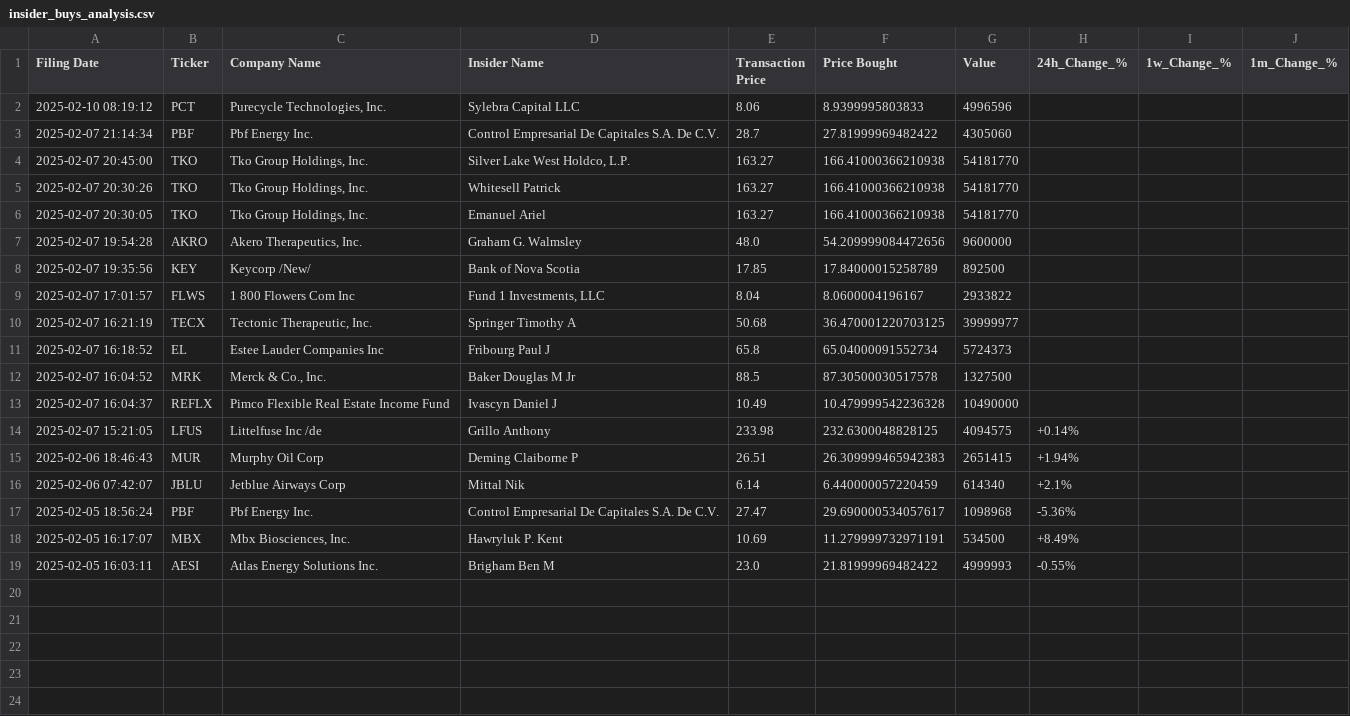
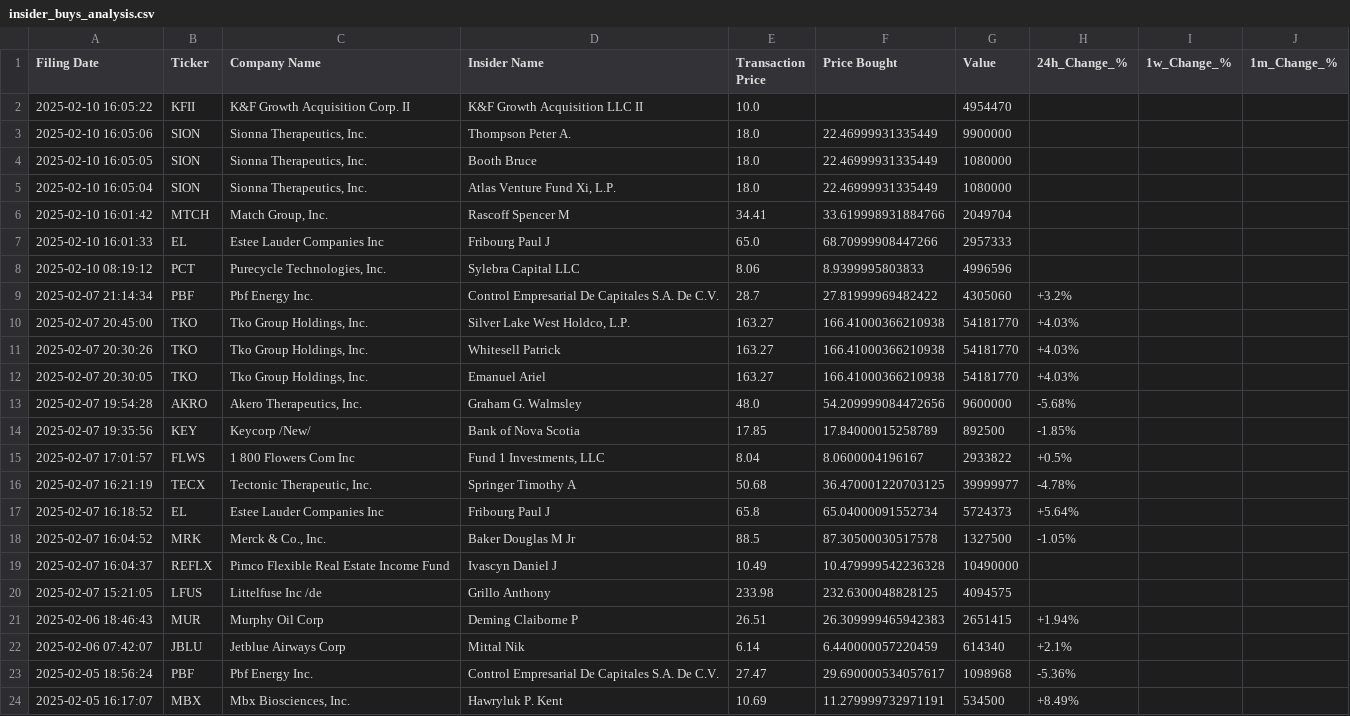
Before and after one commit to avillanuevak/Insider_Trades, a CSV file: insider_buys_analysis.csv, drawn as a sheet; only a part is shown; the shorter side is filled out with more unchanged rows.

```diff
--- a/insider_buys_analysis.csv
+++ b/insider_buys_analysis.csv
@@ -1,15 +1,21 @@
 Filing Date,Ticker,Company Name,Insider Name,Transaction Price,Price Bought,Value,24h_Change_%,1w_Change_%,1m_Change_%
+2025-02-10 16:05:22,KFII,K&F Growth Acquisition Corp. II,K&F Growth Acquisition LLC II,10.0,,4954470,,,
+2025-02-10 16:05:06,SION,"Sionna Therapeutics, Inc.",Thompson Peter A.,18.0,22.46999931335449,9900000,,,
+2025-02-10 16:05:05,SION,"Sionna Therapeutics, Inc.",Booth Bruce,18.0,22.46999931335449,1080000,,,
+2025-02-10 16:05:04,SION,"Sionna Therapeutics, Inc.","Atlas Venture Fund Xi, L.P.",18.0,22.46999931335449,1080000,,,
+2025-02-10 16:01:42,MTCH,"Match Group, Inc.",Rascoff Spencer M,34.41,33.619998931884766,2049704,,,
+2025-02-10 16:01:33,EL,Estee Lauder Companies Inc,Fribourg Paul J,65.0,68.70999908447266,2957333,,,
 2025-02-10 08:19:12,PCT,"Purecycle Technologies, Inc.",Sylebra Capital LLC,8.06,8.9399995803833,4996596,,,
-2025-02-07 21:14:34,PBF,Pbf Energy Inc.,Control Empresarial De Capitales S.A. De C.V.,28.7,27.81999969482422,4305060,,,
-2025-02-07 20:45:00,TKO,"Tko Group Holdings, Inc.","Silver Lake West Holdco, L.P.",163.27,166.41000366210938,54181770,,,
-2025-02-07 20:30:26,TKO,"Tko Group Holdings, Inc.",Whitesell Patrick,163.27,166.41000366210938,54181770,,,
-2025-02-07 20:30:05,TKO,"Tko Group Holdings, Inc.",Emanuel Ariel,163.27,166.41000366210938,54181770,,,
-2025-02-07 19:54:28,AKRO,"Akero Therapeutics, Inc.",Graham G. Walmsley,48.0,54.209999084472656,9600000,,,
-2025-02-07 19:35:56,KEY,Keycorp /New/,Bank of Nova Scotia,17.85,17.84000015258789,892500,,,
-2025-02-07 17:01:57,FLWS,1 800 Flowers Com Inc,"Fund 1 Investments, LLC",8.04,8.0600004196167,2933822,,,
-2025-02-07 16:21:19,TECX,"Tectonic Therapeutic, Inc.",Springer Timothy A,50.68,36.470001220703125,39999977,,,
-2025-02-07 16:18:52,EL,Estee Lauder Companies Inc,Fribourg Paul J,65.8,65.04000091552734,5724373,,,
-2025-02-07 16:04:52,MRK,"Merck & Co., Inc.",Baker Douglas M Jr,88.5,87.30500030517578,1327500,,,
+2025-02-07 21:14:34,PBF,Pbf Energy Inc.,Control Empresarial De Capitales S.A. De C.V.,28.7,27.81999969482422,4305060,+3.2%,,
+2025-02-07 20:45:00,TKO,"Tko Group Holdings, Inc.","Silver Lake West Holdco, L.P.",163.27,166.41000366210938,54181770,+4.03%,,
+2025-02-07 20:30:26,TKO,"Tko Group Holdings, Inc.",Whitesell Patrick,163.27,166.41000366210938,54181770,+4.03%,,
+2025-02-07 20:30:05,TKO,"Tko Group Holdings, Inc.",Emanuel Ariel,163.27,166.41000366210938,54181770,+4.03%,,
+2025-02-07 19:54:28,AKRO,"Akero Therapeutics, Inc.",Graham G. Walmsley,48.0,54.209999084472656,9600000,-5.68%,,
+2025-02-07 19:35:56,KEY,Keycorp /New/,Bank of Nova Scotia,17.85,17.84000015258789,892500,-1.85%,,
+2025-02-07 17:01:57,FLWS,1 800 Flowers Com Inc,"Fund 1 Investments, LLC",8.04,8.0600004196167,2933822,+0.5%,,
+2025-02-07 16:21:19,TECX,"Tectonic Therapeutic, Inc.",Springer Timothy A,50.68,36.470001220703125,39999977,-4.78%,,
+2025-02-07 16:18:52,EL,Estee Lauder Companies Inc,Fribourg Paul J,65.8,65.04000091552734,5724373,+5.64%,,
+2025-02-07 16:04:52,MRK,"Merck & Co., Inc.",Baker Douglas M Jr,88.5,87.30500030517578,1327500,-1.05%,,
 2025-02-07 16:04:37,REFLX,Pimco Flexible Real Estate Income Fund,Ivascyn Daniel J,10.49,10.479999542236328,10490000,,,
-2025-02-07 15:21:05,LFUS,Littelfuse Inc /de,Grillo Anthony,233.98,232.6300048828125,4094575,+0.14%,,
+2025-02-07 15:21:05,LFUS,Littelfuse Inc /de,Grillo Anthony,233.98,232.6300048828125,4094575,,,
 2025-02-06 18:46:43,MUR,Murphy Oil Corp,Deming Claiborne P,26.51,26.309999465942383,2651415,+1.94%,,
```
Also changed, not shown: Scraping/insider_buys.csv, 3 other files.
